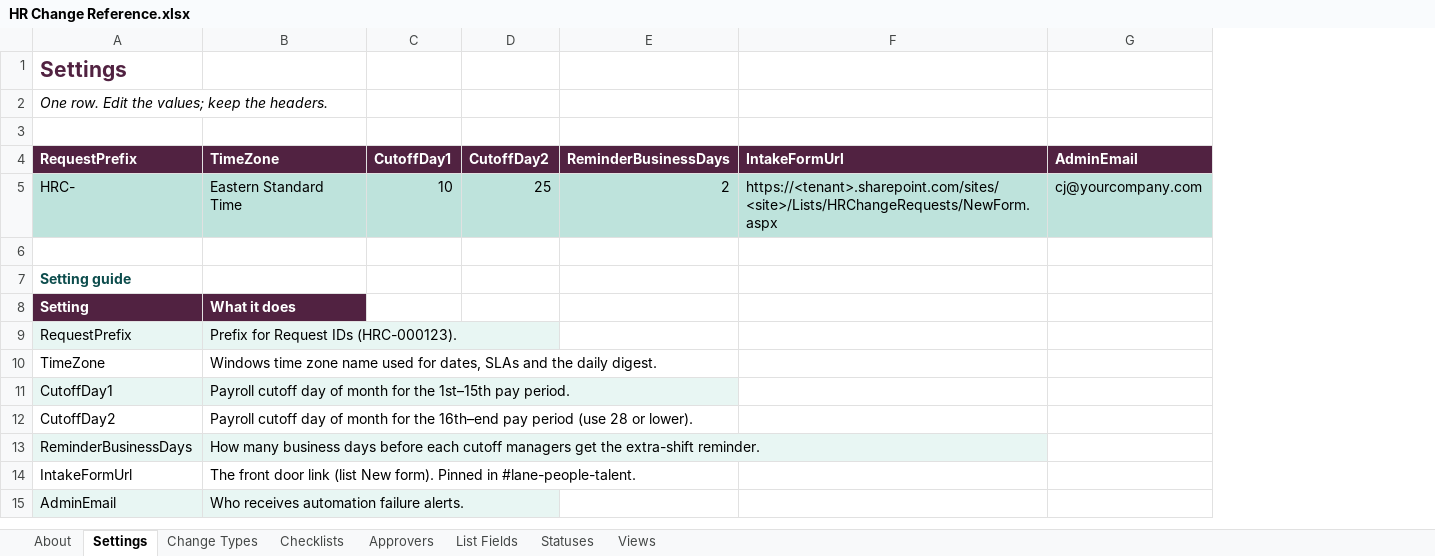
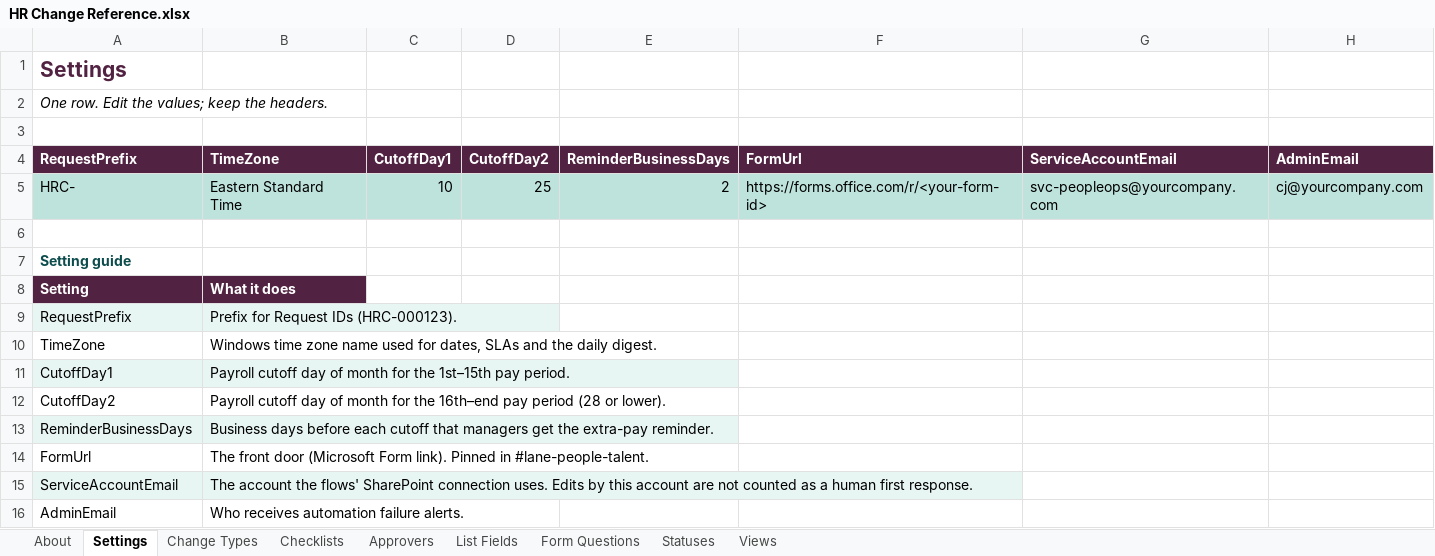
Before and after one commit to chevonnrice/powerautomate, an Excel workbook: hr-change-orchestration/kit/HR Change Reference.xlsx, sheet Settings, drawn as a sheet; values as stored, in another font and other column widths than the file's, no borders; table styles not drawn; removed rows and columns are numbered as before the commit, all else as after; the diff names each change by its address in the sheet, - before the commit and + after, or states it on an @@ line.

```diff
--- a/hr-change-orchestration/kit/HR Change Reference.xlsx (sheet Settings)
+++ b/hr-change-orchestration/kit/HR Change Reference.xlsx (sheet Settings)
+sheet tab: Form Questions
-column F (IntakeFormUrl), row 5: https://<tenant>.sharepoint.com/sites/<site>/Lists/HRChangeRequests/NewForm.aspx
+column F (FormUrl), row 5: https://forms.office.com/r/<your-form-id>
+column G (ServiceAccountEmail), row 5: svc-peopleops@yourcompany.com
-B12 (TimeZone): …pay period (use 28 or lower).
+B12 (TimeZone): …pay period (28 or lower).
-B13 (TimeZone): How many business days before each cutoff managers get the extra-shift reminder.
+B13 (TimeZone): Business days before each cutoff that managers get the extra-pay reminder.
-row 14: IntakeFormUrl | The front door link (list New form). Pinned in #lane-people-talent.
+row 14: FormUrl | The front door (Microsoft Form link). Pinned in #lane-people-talent.
+row 15: ServiceAccountEmail | The account the flows' SharePoint connection uses. Edits by this account are not counted as a human first response.
-A16:B16 fill: #E8F6F3
+A16:B16 fill: none
```
Also changed, not shown: sheet Checklists, sheet List Fields, sheet Change Types, sheet Views, sheet Statuses, sheet About, 1 more sheet, hr-change-orchestration/kit/HR Change Build Blueprint.xlsx, 6 other files.
